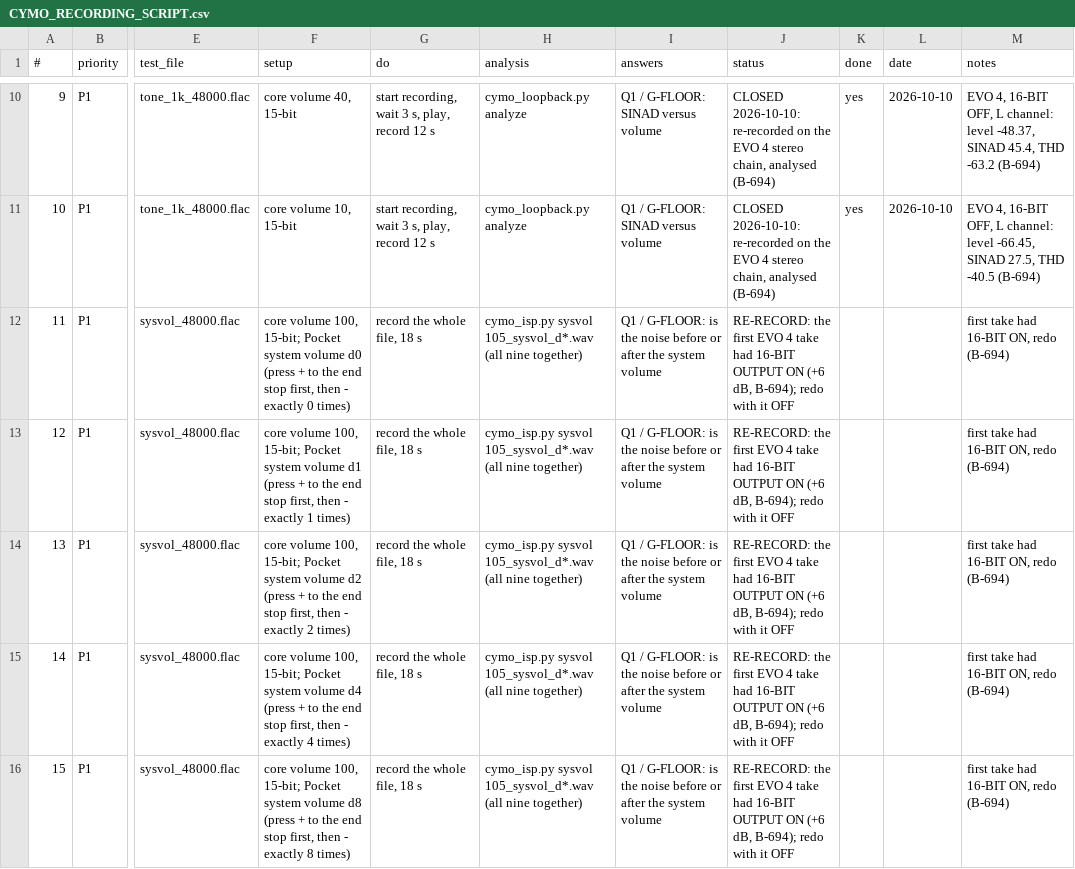
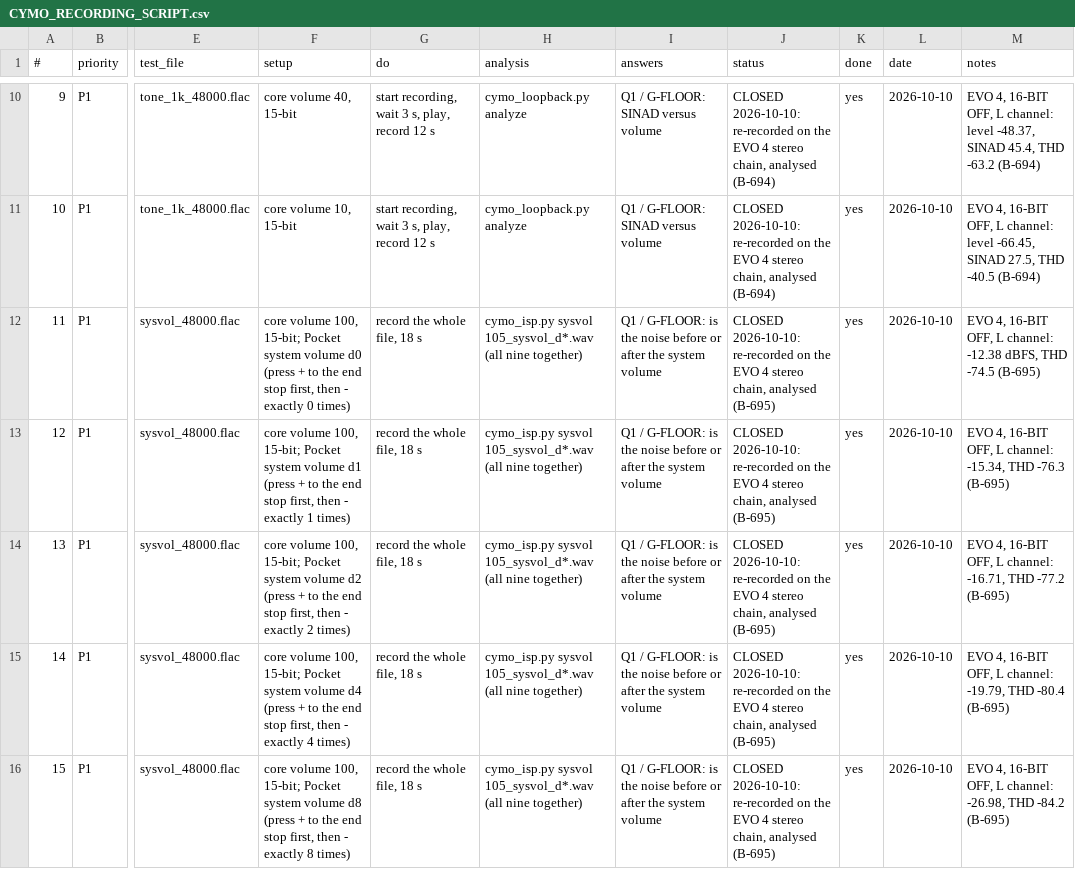
Before and after one commit to alfatreze/Tau-Alpha, a CSV file: docs/features/CYMO_RECORDING_SCRIPT.csv, drawn as a sheet; only a part is shown, gaps mark what is left out; the diff covers the shown part only; the diff names each change by its address in the sheet, - before the commit and + after, or states it on an @@ line.

```diff
--- a/docs/features/CYMO_RECORDING_SCRIPT.csv
+++ b/docs/features/CYMO_RECORDING_SCRIPT.csv
-J12:J16 (status): RE-RECORD: the first EVO 4 take had 16-BIT OUTPUT ON (+6 dB, B-694); redo with it OFF
+J12:J16 (status): CLOSED 2026-10-10: re-recorded on the EVO 4 stereo chain, analysed (B-695)
-K12:K16 (done): (empty)
+K12:K16 (done): yes
-L12:L16 (date): (empty)
+L12:L16 (date): 2026-10-10
-M12 (notes): first take had 16-BIT ON, redo (B-694)
+M12 (notes): EVO 4, 16-BIT OFF, L channel: -12.38 dBFS, THD -74.5 (B-695)
-M13 (notes): first take had 16-BIT ON, redo (B-694)
+M13 (notes): EVO 4, 16-BIT OFF, L channel: -15.34, THD -76.3 (B-695)
-M14 (notes): first take had 16-BIT ON, redo (B-694)
+M14 (notes): EVO 4, 16-BIT OFF, L channel: -16.71, THD -77.2 (B-695)
-M15 (notes): first take had 16-BIT ON, redo (B-694)
+M15 (notes): EVO 4, 16-BIT OFF, L channel: -19.79, THD -80.4 (B-695)
-M16 (notes): first take had 16-BIT ON, redo (B-694)
+M16 (notes): EVO 4, 16-BIT OFF, L channel: -26.98, THD -84.2 (B-695)
```
Also changed, not shown: 16 edited cells elsewhere in this file, 3 other files.
